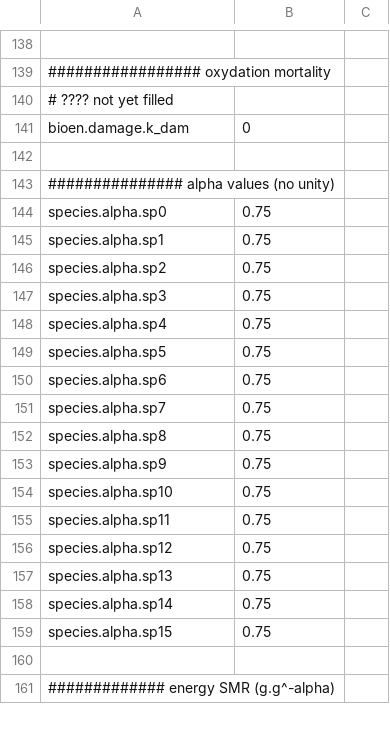
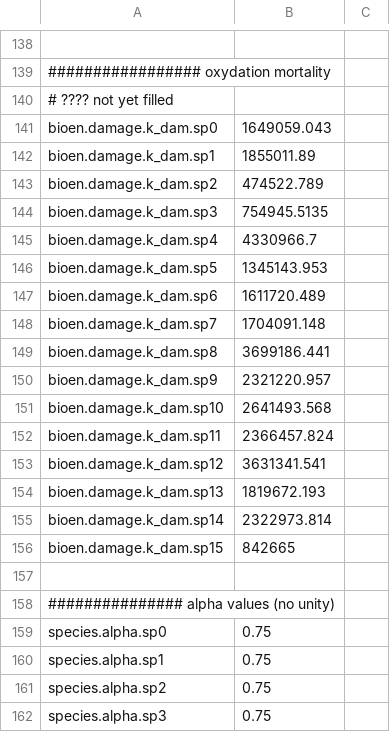
Before and after one commit to osmose-model/osmose, a CSV file: NS_Bioen/master/ns_param-bioen.csv, drawn as a sheet; only a part is shown, gaps mark what is left out; the shorter side is filled out with more unchanged rows; removed rows and columns are numbered as before the commit, all else as after; the diff names each change by its address in the sheet, - before the commit and + after, or states it on an @@ line.

Commit message:
git-svn-id: https://subversion.renater.fr/authscm/barrier.n/svn/osmose/branches/alaia_bioen@1825 45b28200-7c74-4d1a-96bc-342942c5875a

```diff
--- a/NS_Bioen/master/ns_param-bioen.csv
+++ b/NS_Bioen/master/ns_param-bioen.csv
-row 141: bioen.damage.k_dam | 0
+row 141: bioen.damage.k_dam.sp0 | 1649059.043
+row 142: bioen.damage.k_dam.sp1 | 1855011.89
+row 143: bioen.damage.k_dam.sp2 | 474522.789
+row 144: bioen.damage.k_dam.sp3 | 754945.5135
+row 145: bioen.damage.k_dam.sp4 | 4330966.7
+row 146: bioen.damage.k_dam.sp5 | 1345143.953
+row 147: bioen.damage.k_dam.sp6 | 1611720.489
+row 148: bioen.damage.k_dam.sp7 | 1704091.148
+row 149: bioen.damage.k_dam.sp8 | 3699186.441
+row 150: bioen.damage.k_dam.sp9 | 2321220.957
+row 151: bioen.damage.k_dam.sp10 | 2641493.568
+row 152: bioen.damage.k_dam.sp11 | 2366457.824
+row 153: bioen.damage.k_dam.sp12 | 3631341.541
+row 154: bioen.damage.k_dam.sp13 | 1819672.193
+row 155: bioen.damage.k_dam.sp14 | 2322973.814
+row 156: bioen.damage.k_dam.sp15 | 842665
```
Also changed, not shown: NS_Bioen/master/ns_param-ltl.csv, NS_Bioen/master/ns_param-output-test.csv, 3 other files.
